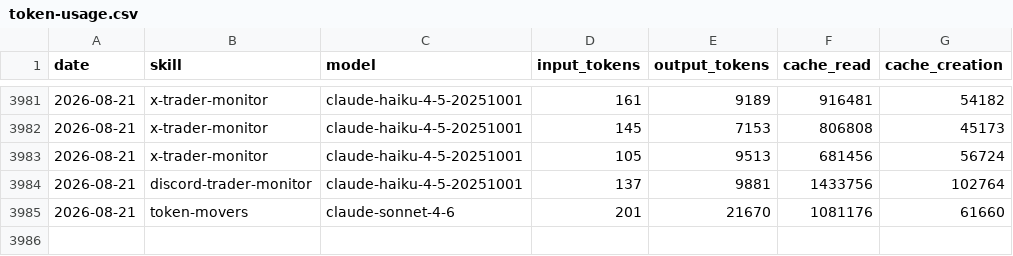
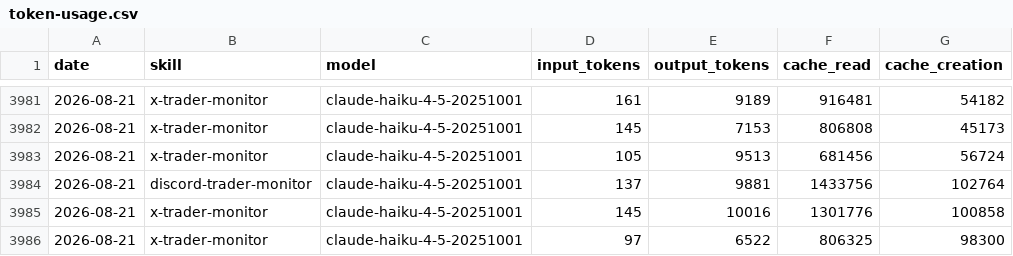
Before and after one commit to chxoky/aeon, a CSV file: memory/token-usage.csv, drawn as a sheet; only a part is shown, gaps mark what is left out; removed rows and columns are numbered as before the commit, all else as after; the diff names each change by its address in the sheet, - before the commit and + after, or states it on an @@ line.

Commit message:
chore(x-trader-monitor): auto-commit 2026-08-21

```diff
--- a/memory/token-usage.csv
+++ b/memory/token-usage.csv
-row 3985: 2026-08-21 | token-movers | claude-sonnet-4-6 | 201 | 21670 | 1081176 | 61660
+row 3985: 2026-08-21 | x-trader-monitor | claude-haiku-4-5-20251001 | 145 | 10016 | 1301776 | 100858
+row 3986: 2026-08-21 | x-trader-monitor | claude-haiku-4-5-20251001 | 97 | 6522 | 806325 | 98300
```
Also changed, not shown: 9 other files.
